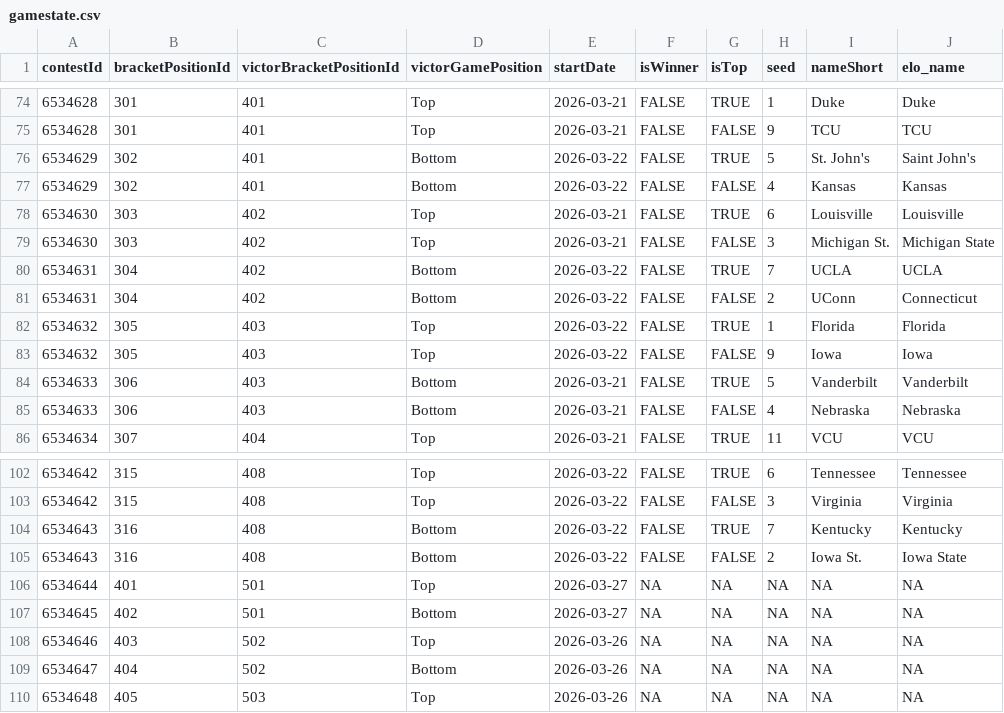
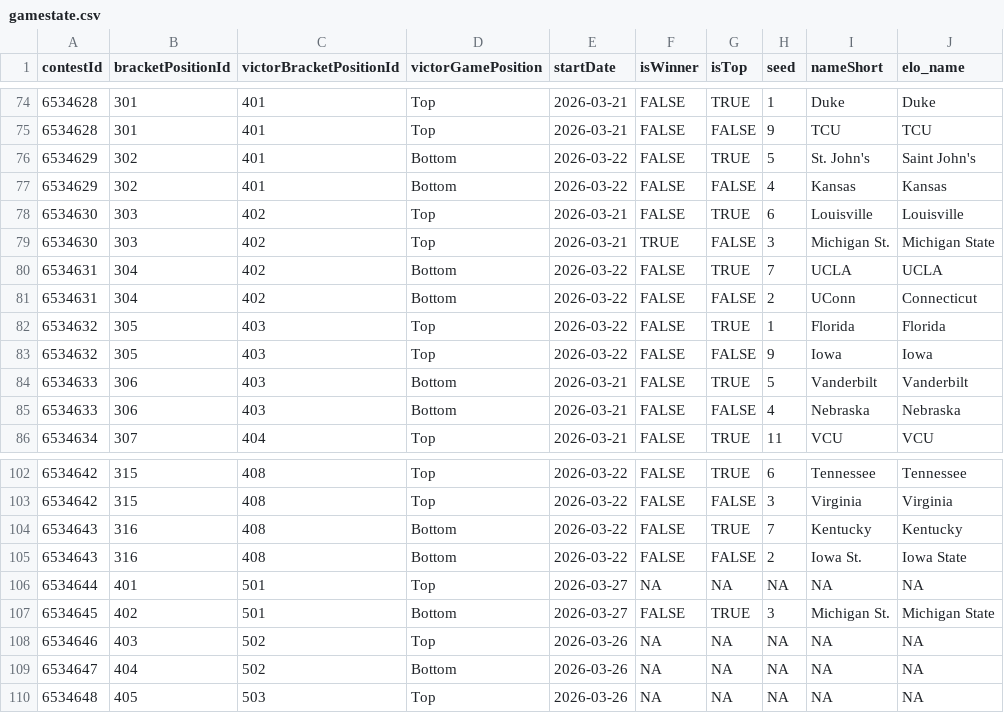
Before and after one commit to jbccre/madness, a CSV file: men/gamestate.csv, drawn as a sheet; only a part is shown, gaps mark what is left out.

```diff
--- a/men/gamestate.csv
+++ b/men/gamestate.csv
@@ -78,3 +78,3 @@ contestId,bracketPositionId,victorBracketPositionId,victorGamePosition,startDate
 6534630,303,402,Top,2026-03-21,FALSE,TRUE,6,Louisville,Louisville
-6534630,303,402,Top,2026-03-21,FALSE,FALSE,3,Michigan St.,Michigan State
+6534630,303,402,Top,2026-03-21,TRUE,FALSE,3,Michigan St.,Michigan State
 6534631,304,402,Bottom,2026-03-22,FALSE,TRUE,7,UCLA,UCLA
@@ -106,3 +106,3 @@ contestId,bracketPositionId,victorBracketPositionId,victorGamePosition,startDate
 6534644,401,501,Top,2026-03-27,NA,NA,NA,NA,NA
-6534645,402,501,Bottom,2026-03-27,NA,NA,NA,NA,NA
+6534645,402,501,Bottom,2026-03-27,FALSE,TRUE,3,Michigan St.,Michigan State
 6534646,403,502,Top,2026-03-26,NA,NA,NA,NA,NA
```
Also changed, not shown: men/all_standings.csv, men/current_standings.csv, 1 other file.
